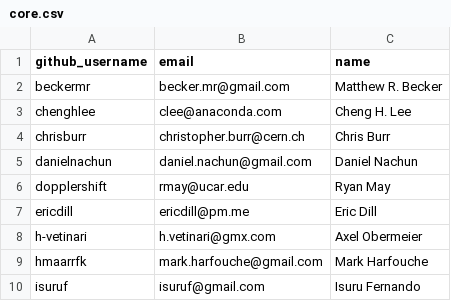
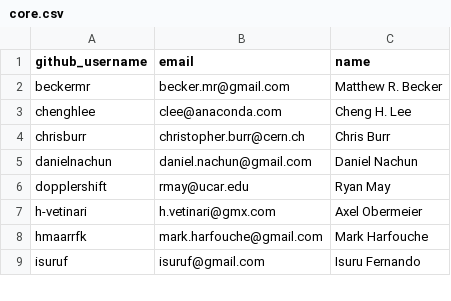
Before and after one commit to conda-forge/governance, a CSV file: teams/core.csv, drawn as a sheet; only a part is shown.

```diff
--- a/teams/core.csv
+++ b/teams/core.csv
@@ -6,3 +6,2 @@ danielnachun,daniel.nachun@gmail.com,Daniel Nachun
 dopplershift,rmay@ucar.edu,Ryan May
-ericdill,ericdill@pm.me,Eric Dill
 h-vetinari,h.vetinari@gmx.com,Axel Obermeier
```
Also changed, not shown: teams/emeritus.csv.
